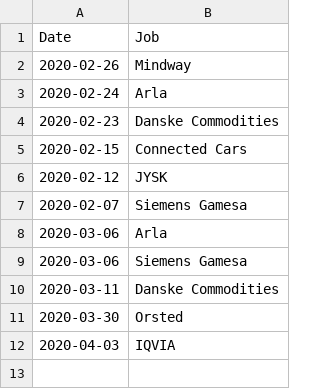
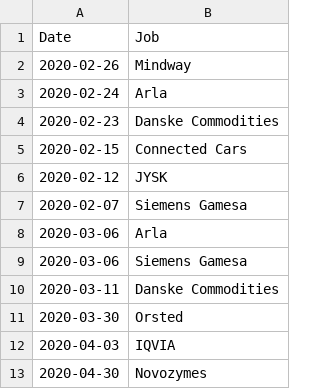
Before and after one commit to emilio-berti/shiny-misc, a CSV file: joblog.csv, drawn as a sheet; the diff names each change by its address in the sheet, - before the commit and + after, or states it on an @@ line.

Commit message:
Update joblog.csv

```diff
--- a/joblog.csv
+++ b/joblog.csv
+row 13: 2020-04-30 | Novozymes
```
